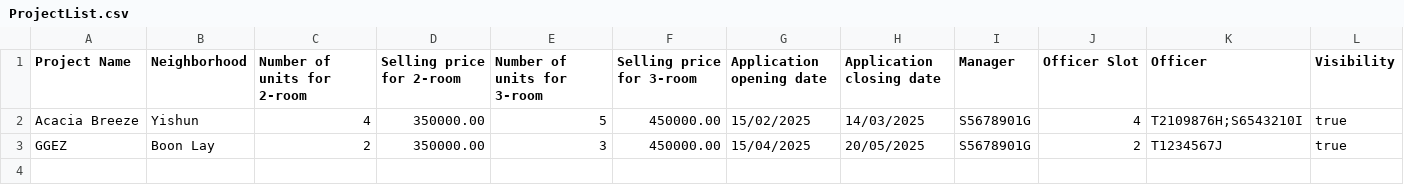
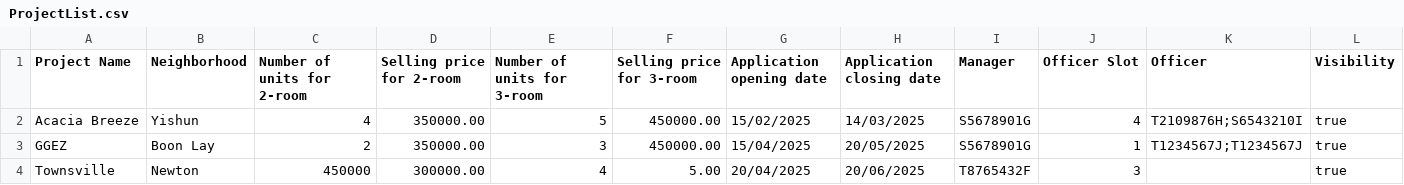
Before and after one commit to yixi123/SC2002-Project, a CSV file: code/database/csv/ProjectList.csv, drawn as a sheet.

```diff
--- a/code/database/csv/ProjectList.csv
+++ b/code/database/csv/ProjectList.csv
@@ -2,2 +2,3 @@ Project Name,Neighborhood,Number of units for 2-room,Selling price for 2-room,Nu
 Acacia Breeze,Yishun,4,350000.00,5,450000.00,15/02/2025,14/03/2025,S5678901G,4,T2109876H;S6543210I,true
-GGEZ,Boon Lay,2,350000.00,3,450000.00,15/04/2025,20/05/2025,S5678901G,2,T1234567J,true
+GGEZ,Boon Lay,2,350000.00,3,450000.00,15/04/2025,20/05/2025,S5678901G,1,T1234567J;T1234567J,true
+Townsville,Newton,450000,300000.00,4,5.00,20/04/2025,20/06/2025,T8765432F,3,,true
```
Also changed, not shown: code/database/csv/ApplicantList.csv, 3 other files.
